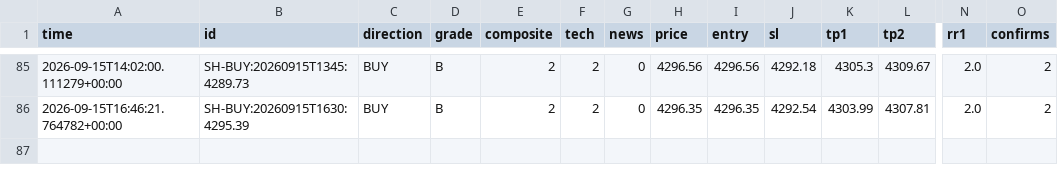
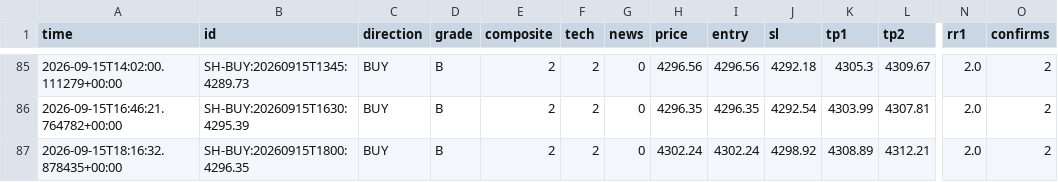
Before and after one commit to thesarpandjiux/xausignal, a CSV file: signals_shadow.csv, drawn as a sheet; only a part is shown, gaps mark what is left out; rows hold the shown columns only; the diff names each change by its address in the sheet, - before the commit and + after, or states it on an @@ line.

```diff
--- a/signals_shadow.csv
+++ b/signals_shadow.csv
+row 87: 2026-09-15T18:16:32.878435+00:00 | SH-BUY:20260915T1800:4296.35 | BUY | B | 2 | 2 | 0 | 4302.24 | 4302.24 | 4298.92 | 4308.89 | 4312.21 | 2.0 | 2
```
Also changed, not shown: journal.csv, journal_shadow.csv, 5 other files.
